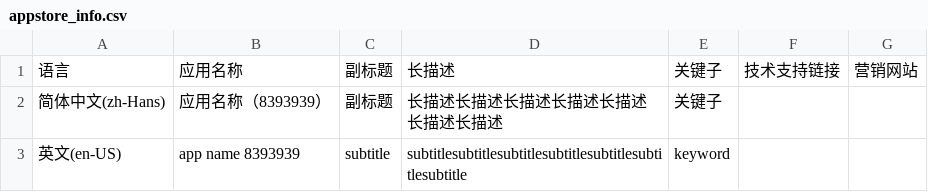
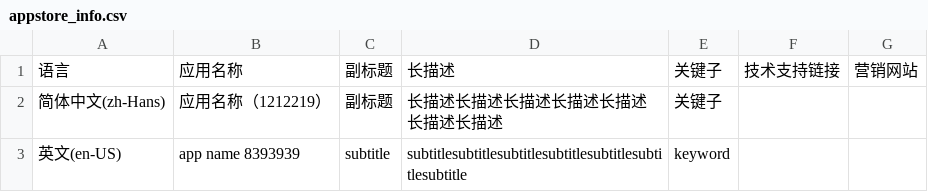
Before and after one commit to yinghuiwang/AppStoreTools, a CSV file: data/appstore_info.csv, drawn as a sheet.

```diff
--- a/data/appstore_info.csv
+++ b/data/appstore_info.csv
@@ -1,3 +1,3 @@
 "语言",应用名称,副标题,"长描述","关键子","技术支持链接", 营销网站,
-简体中文(zh-Hans),应用名称（8393939）,副标题,"长描述长描述长描述长描述长描述长描述长描述","关键子",,,
+简体中文(zh-Hans),应用名称（1212219）,副标题,"长描述长描述长描述长描述长描述长描述长描述","关键子",,,
 英文(en-US),app name 8393939,"subtitle","subtitlesubtitlesubtitlesubtitlesubtitlesubtitlesubtitle","keyword",,,
```
Also changed, not shown: 8 other files.
